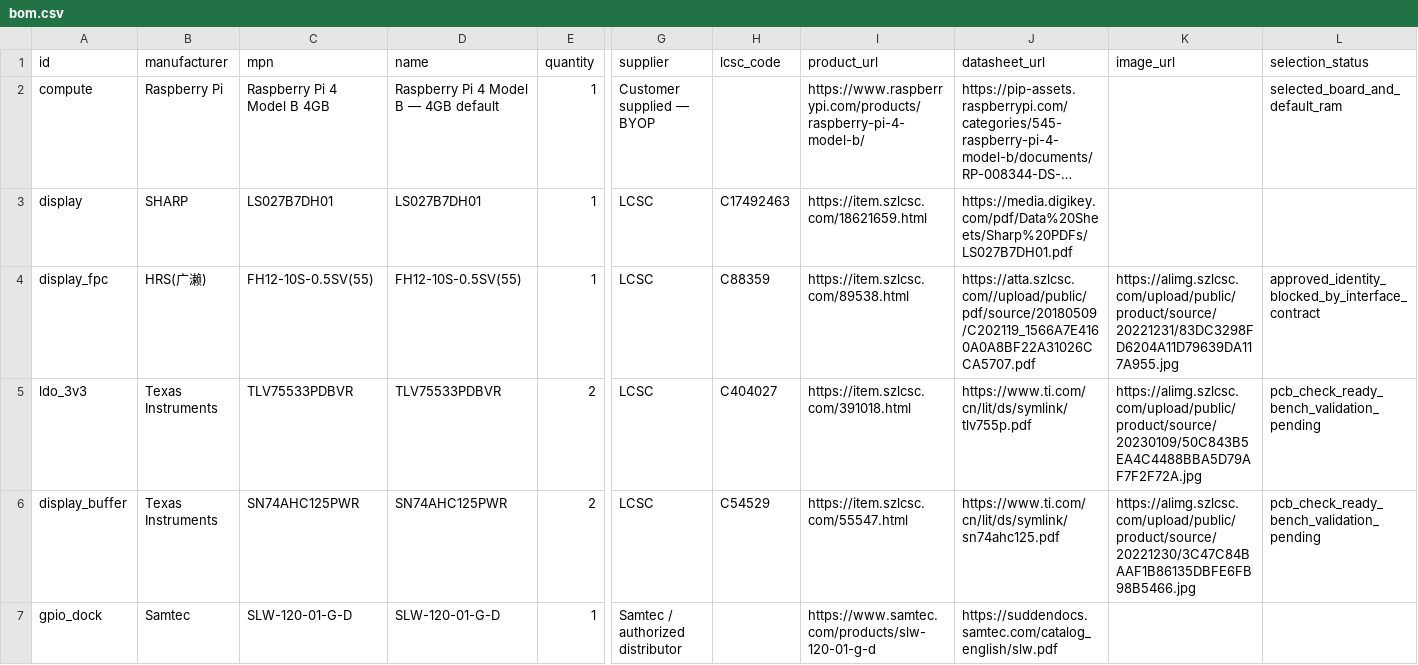
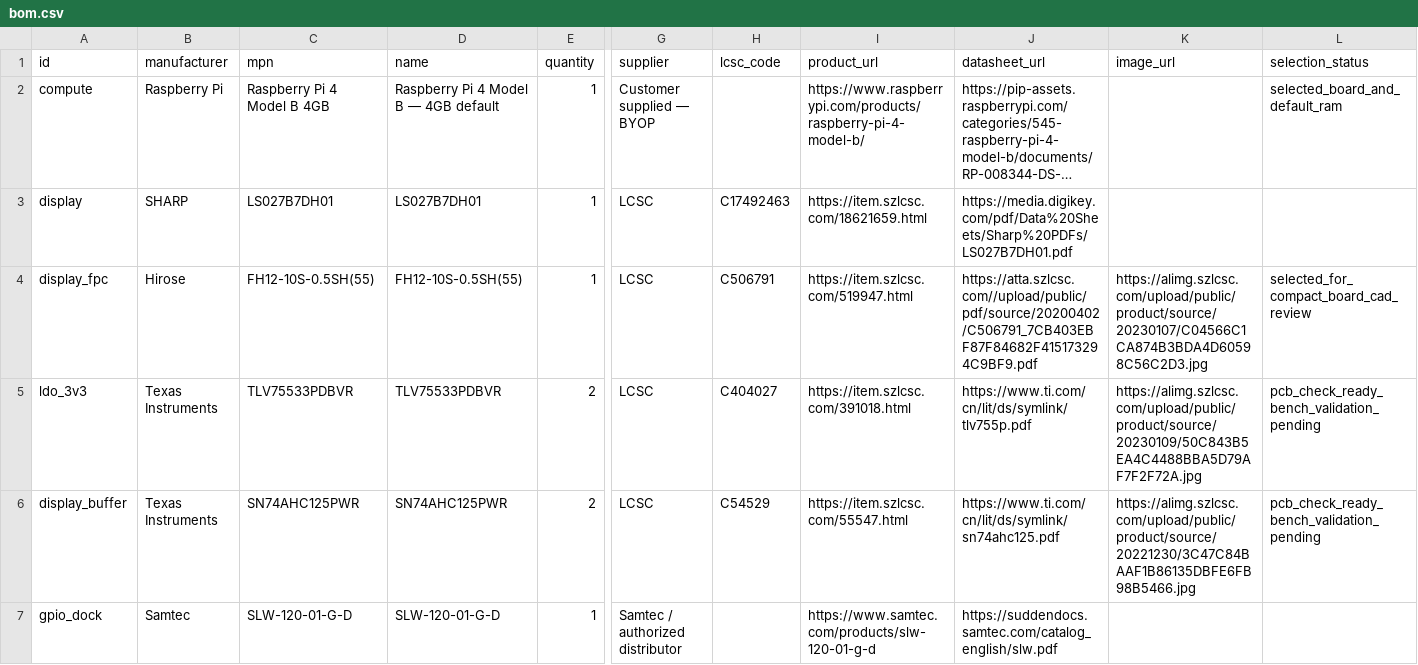
Before and after one commit to c3ll256/rp-compute, a CSV file: product/bom.csv, drawn as a sheet; only a part is shown, gaps mark what is left out; long unchanged cells end in …; the diff names each change by its address in the sheet, - before the commit and + after, or states it on an @@ line.

Commit message:
feat(hardware): route compact board and update enclosure fit review

```diff
--- a/product/bom.csv
+++ b/product/bom.csv
-B4 (manufacturer): HRS(广濑)
+B4 (manufacturer): Hirose
-C4 (mpn): FH12-10S-0.5SV(55)
+C4 (mpn): FH12-10S-0.5SH(55)
-D4 (name): FH12-10S-0.5SV(55)
+D4 (name): FH12-10S-0.5SH(55)
-H4 (lcsc_code): C88359
+H4 (lcsc_code): C506791
-I4 (product_url): https://item.szlcsc.com/89538.html
+I4 (product_url): https://item.szlcsc.com/519947.html
-J4 (datasheet_url): https://atta.szlcsc.com//upload/public/pdf/source/20180509/C202119_1566A7E4160A0A8BF22A31026CCA5707.pdf
+J4 (datasheet_url): https://atta.szlcsc.com//upload/public/pdf/source/20200402/C506791_7CB403EBF87F84682F415173294C9BF9.pdf
-K4 (image_url): https://alimg.szlcsc.com/upload/public/product/source/20221231/83DC3298FD6204A11D79639DA117A955.jpg
+K4 (image_url): https://alimg.szlcsc.com/upload/public/product/source/20230107/C04566C1CA874B3BDA4D60598C56C2D3.jpg
-L4 (selection_status): approved_identity_blocked_by_interface_contract
+L4 (selection_status): selected_for_compact_board_cad_review
```
Also changed, not shown: 31 other files.
